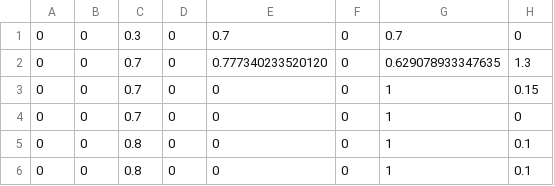
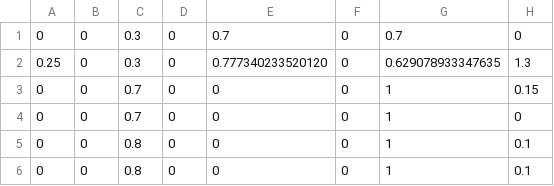
Before and after one commit to HiThink-Nexus-Humanoid/beyondMimic_fallRecovery, a CSV file: scripts/data/fall_recovery.csv, drawn as a sheet; only a part is shown; the diff names each change by its address in the sheet, - before the commit and + after, or states it on an @@ line.

```diff
--- a/scripts/data/fall_recovery.csv
+++ b/scripts/data/fall_recovery.csv
-A2: 0
+A2: 0.25
-C2: 0.7
+C2: 0.3
```
Also changed, not shown: 7 other files.
